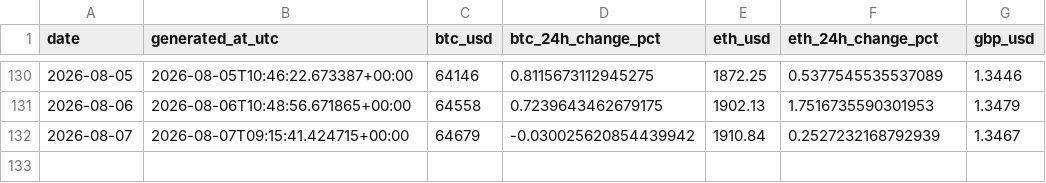
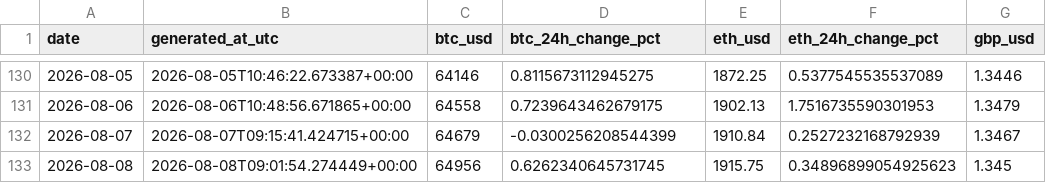
Before and after one commit to TEHILLA-O/log-it, a CSV file: data/processed/history.csv, drawn as a sheet; only a part is shown, gaps mark what is left out.

```diff
--- a/data/processed/history.csv
+++ b/data/processed/history.csv
@@ -131,2 +131,3 @@ date,generated_at_utc,btc_usd,btc_24h_change_pct,eth_usd,eth_24h_change_pct,gbp_
 2026-08-06,2026-08-06T10:48:56.671865+00:00,64558,0.7239643462679175,1902.13,1.7516735590301953,1.3479
-2026-08-07,2026-08-07T09:15:41.424715+00:00,64679,-0.030025620854439942,1910.84,0.2527232168792939,1.3467
+2026-08-07,2026-08-07T09:15:41.424715+00:00,64679,-0.0300256208544399,1910.84,0.2527232168792939,1.3467
+2026-08-08,2026-08-08T09:01:54.274449+00:00,64956,0.6262340645731745,1915.75,0.34896899054925623,1.345
```
Also changed, not shown: 2 other files.
